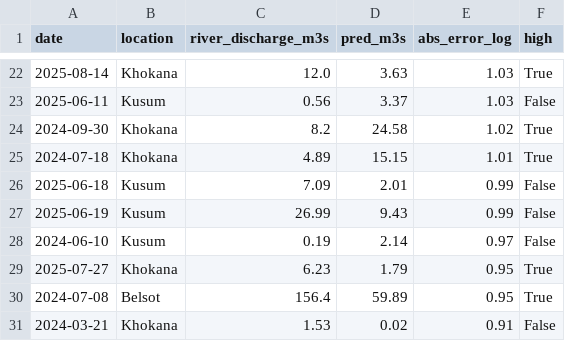
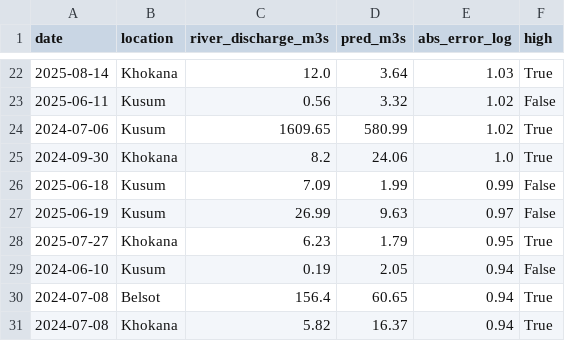
Before and after one commit to abelebby/F21DL-Disaster-prediction, a CSV file: results/ablation/worst_predictions_with_discharge.csv, drawn as a sheet; only a part is shown, gaps mark what is left out; the diff covers the shown part only.

```diff
--- a/results/ablation/worst_predictions_with_discharge.csv
+++ b/results/ablation/worst_predictions_with_discharge.csv
@@ -22,10 +22,10 @@ date,location,river_discharge_m3s,pred_m3s,abs_error_log,high
-2025-08-14,Khokana,12.0,3.63,1.03,True
-2025-06-11,Kusum,0.56,3.37,1.03,False
-2024-09-30,Khokana,8.2,24.58,1.02,True
-2024-07-18,Khokana,4.89,15.15,1.01,True
-2025-06-18,Kusum,7.09,2.01,0.99,False
-2025-06-19,Kusum,26.99,9.43,0.99,False
-2024-06-10,Kusum,0.19,2.14,0.97,False
+2025-08-14,Khokana,12.0,3.64,1.03,True
+2025-06-11,Kusum,0.56,3.32,1.02,False
+2024-07-06,Kusum,1609.65,580.99,1.02,True
+2024-09-30,Khokana,8.2,24.06,1.0,True
+2025-06-18,Kusum,7.09,1.99,0.99,False
+2025-06-19,Kusum,26.99,9.63,0.97,False
 2025-07-27,Khokana,6.23,1.79,0.95,True
-2024-07-08,Belsot,156.4,59.89,0.95,True
-2024-03-21,Khokana,1.53,0.02,0.91,False
+2024-06-10,Kusum,0.19,2.05,0.94,False
+2024-07-08,Belsot,156.4,60.65,0.94,True
+2024-07-08,Khokana,5.82,16.37,0.94,True
```
Also changed, not shown: 5 added rows, 5 removed rows and 23 edited cells elsewhere in this file, results/ablation/ablation_results.csv, results/ablation/error_by_month.csv, 9 other files.
